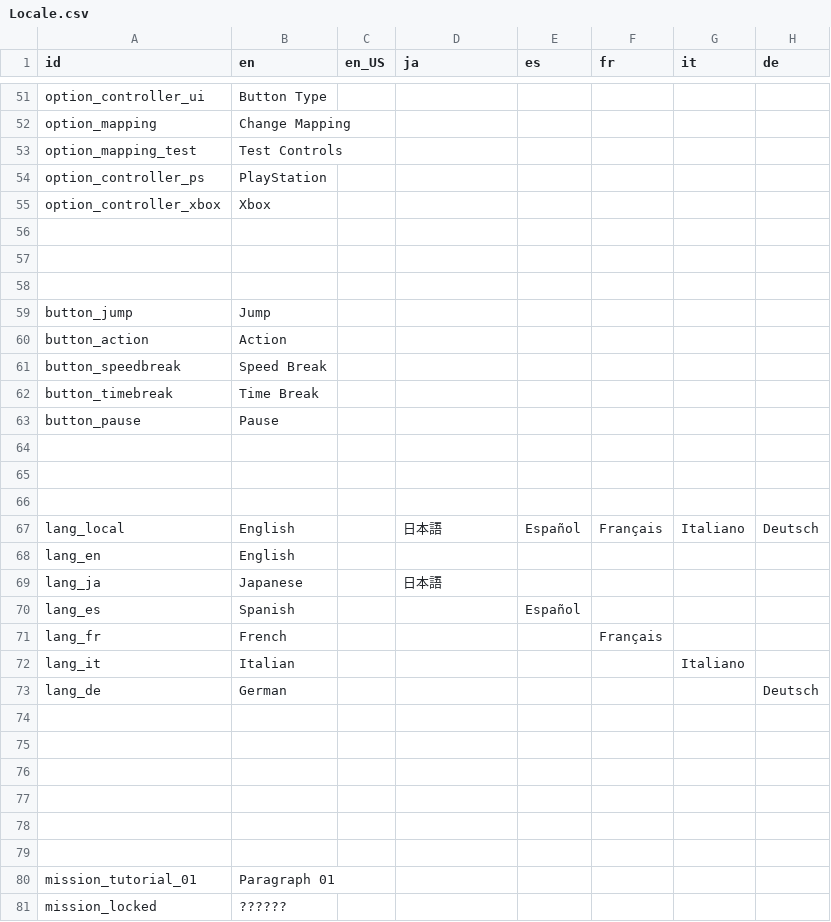
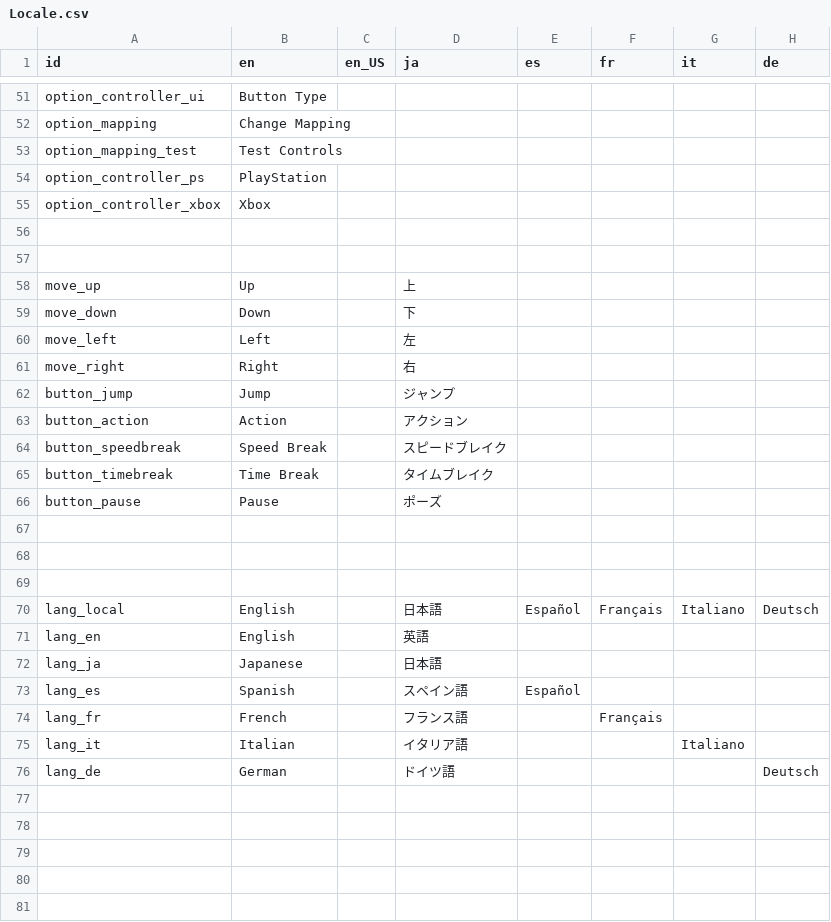
Before and after one commit to Kuma-Boo/project-reignition, a CSV file: Project/locale/Locale.csv, drawn as a sheet; only a part is shown, gaps mark what is left out; the shorter side is filled out with more unchanged rows.

```diff
--- a/Project/locale/Locale.csv
+++ b/Project/locale/Locale.csv
@@ -57,8 +57,11 @@ option_controller_xbox	Xbox
 							
-							
-button_jump	Jump						
-button_action	Action						
-button_speedbreak	Speed Break						
-button_timebreak	Time Break						
-button_pause	Pause						
+move_up	Up		上				
+move_down	Down		下				
+move_left	Left		左				
+move_right	Right		右				
+button_jump	Jump		ジャンプ				
+button_action	Action		アクション 				
+button_speedbreak	Speed Break		スピードブレイク 				
+button_timebreak	Time Break		タイムブレイク 				
+button_pause	Pause		ポーズ				
 							
@@ -67,8 +70,8 @@ button_pause	Pause
 lang_local	English		日本語	Español	Français	Italiano	Deutsch
-lang_en	English						
+lang_en	English		英語				
 lang_ja	Japanese		日本語				
-lang_es	Spanish			Español			
-lang_fr	French				Français		
-lang_it	Italian					Italiano	
-lang_de	German						Deutsch
+lang_es	Spanish		スペイン語	Español			
+lang_fr	French		フランス語 		Français		
+lang_it	Italian		イタリア語 			Italiano	
+lang_de	German		ドイツ語 				Deutsch
 							
```
Also changed, not shown: 7 other files.
